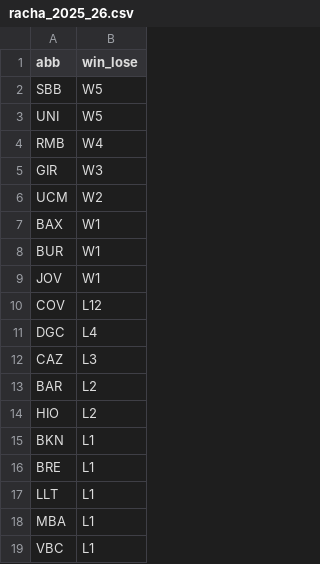
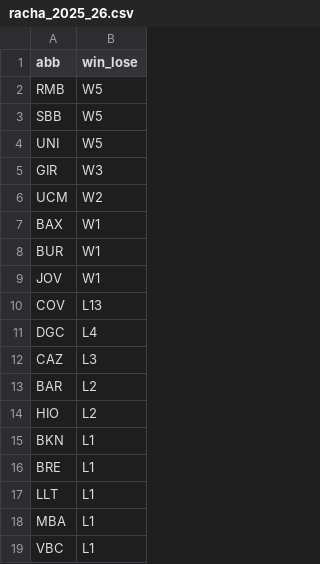
Before and after one commit to IvoVillanueva/pbp-acb-2025-26, a CSV file: data/racha_2025_26.csv, drawn as a sheet.

```diff
--- a/data/racha_2025_26.csv
+++ b/data/racha_2025_26.csv
@@ -1,5 +1,5 @@
 "abb","win_lose"
+"RMB","W5"
 "SBB","W5"
 "UNI","W5"
-"RMB","W4"
 "GIR","W3"
@@ -9,3 +9,3 @@
 "JOV","W1"
-"COV","L12"
+"COV","L13"
 "DGC","L4"
```
Also changed, not shown: data/marcadores_2025_26.csv.
